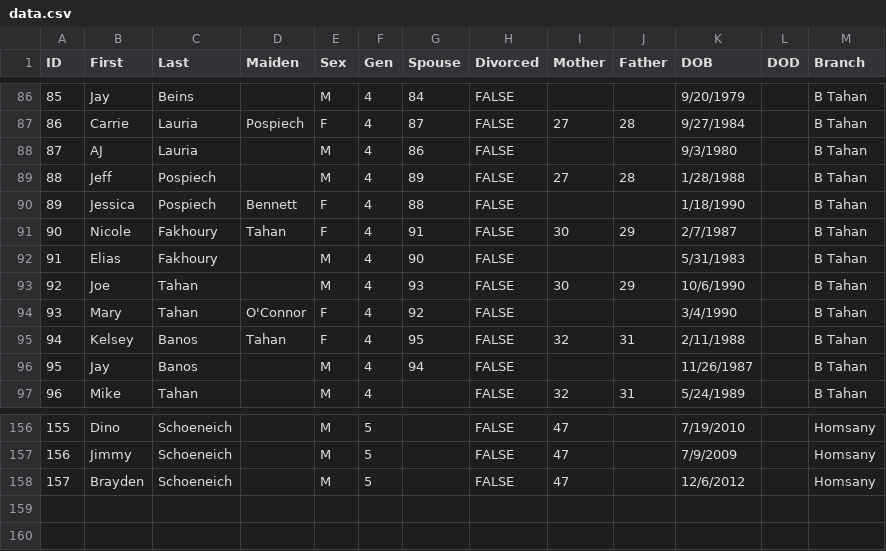
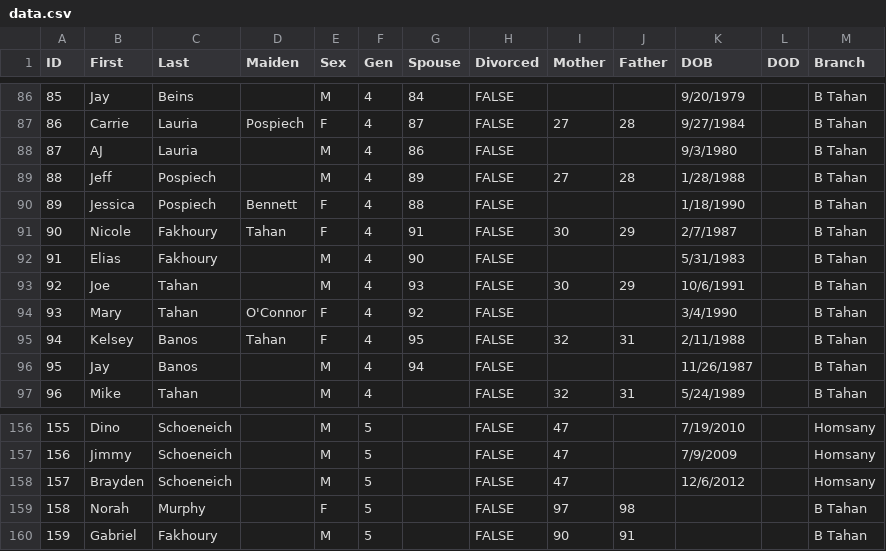
Before and after one commit to umbraudax/tahantree, a CSV file: public/data.csv, drawn as a sheet; only a part is shown, gaps mark what is left out.

Commit message:
Fix Joe Tahan's birth year and add new entries
Updated the birth year for Joe Tahan and added two new entries for Norah Murphy and Gabriel Fakhoury.

```diff
--- a/public/data.csv
+++ b/public/data.csv
@@ -92,3 +92,3 @@ ID,First,Last,Maiden,Sex,Gen,Spouse,Divorced,Mother,Father,DOB,DOD,Branch
 91,Elias,Fakhoury,,M,4,90,FALSE,,,5/31/1983,,B Tahan
-92,Joe,Tahan,,M,4,93,FALSE,30,29,10/6/1990,,B Tahan
+92,Joe,Tahan,,M,4,93,FALSE,30,29,10/6/1991,,B Tahan
 93,Mary,Tahan,O'Connor,F,4,92,FALSE,,,3/4/1990,,B Tahan
@@ -158 +158,3 @@ ID,First,Last,Maiden,Sex,Gen,Spouse,Divorced,Mother,Father,DOB,DOD,Branch
 157,Brayden,Schoeneich,,M,5,,FALSE,47,,12/6/2012,,Homsany
+158,Norah,Murphy,,F,5,,FALSE,97,98,,,B Tahan
+159,Gabriel,Fakhoury,,M,5,,FALSE,90,91,,,B Tahan
```
